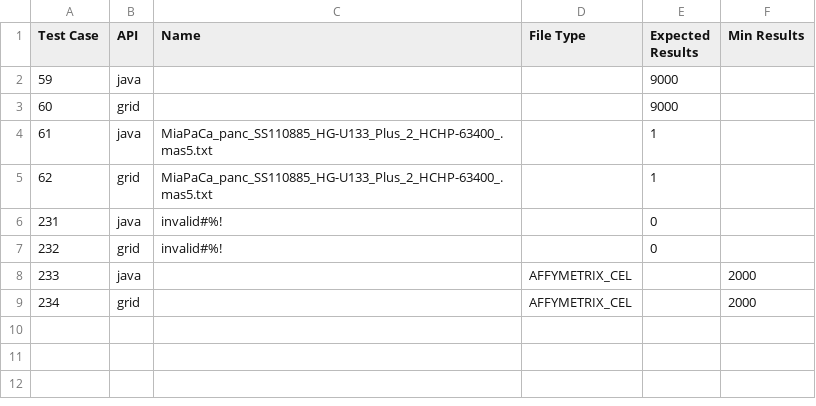
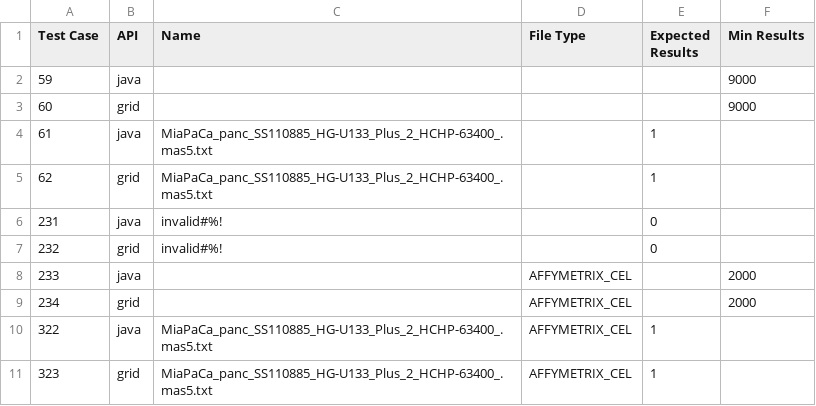
Before and after one commit to NCIP/caarray, a CSV file: qa/software/API_Test_Suite/config/File.csv, drawn as a sheet.

Commit message:
updated for test cases 322, 323

```diff
--- a/qa/software/API_Test_Suite/config/File.csv
+++ b/qa/software/API_Test_Suite/config/File.csv
@@ -1,4 +1,4 @@
 Test Case,API,Name,File Type,Expected Results,Min Results
-59,java,,,9000,
-60,grid,,,9000,
+59,java,,,,9000
+60,grid,,,,9000
 61,java,MiaPaCa_panc_SS110885_HG-U133_Plus_2_HCHP-63400_.mas5.txt,,1,
@@ -9 +9,3 @@ Test Case,API,Name,File Type,Expected Results,Min Results
 234,grid,,AFFYMETRIX_CEL,,2000
+322,java,MiaPaCa_panc_SS110885_HG-U133_Plus_2_HCHP-63400_.mas5.txt,AFFYMETRIX_CEL,1,
+323,grid,MiaPaCa_panc_SS110885_HG-U133_Plus_2_HCHP-63400_.mas5.txt,AFFYMETRIX_CEL,1,
```
